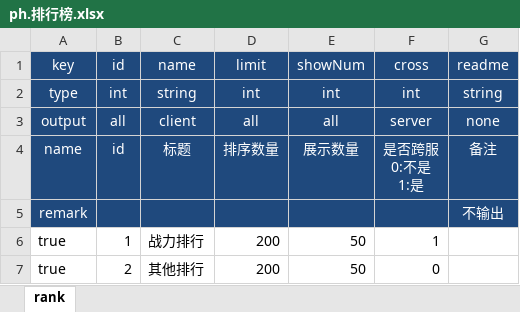
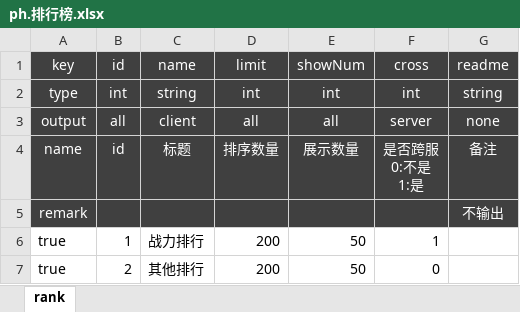
Before and after one commit to f361600134/cat-logic, an Excel workbook: cat-zson/src/main/resources/excel/ph.排行榜.xlsx, sheet rank, drawn as a sheet; values as stored, in another font and other column widths than the file's, no borders; the diff names each change by its address in the sheet, - before the commit and + after, or states it on an @@ line.

```diff
--- a/cat-zson/src/main/resources/excel/ph.排行榜.xlsx (sheet rank)
+++ b/cat-zson/src/main/resources/excel/ph.排行榜.xlsx (sheet rank)
-A1:G5 fill: #1F497D
+A1:G5 fill: #404040
```
Also changed, not shown: 3 other files.
